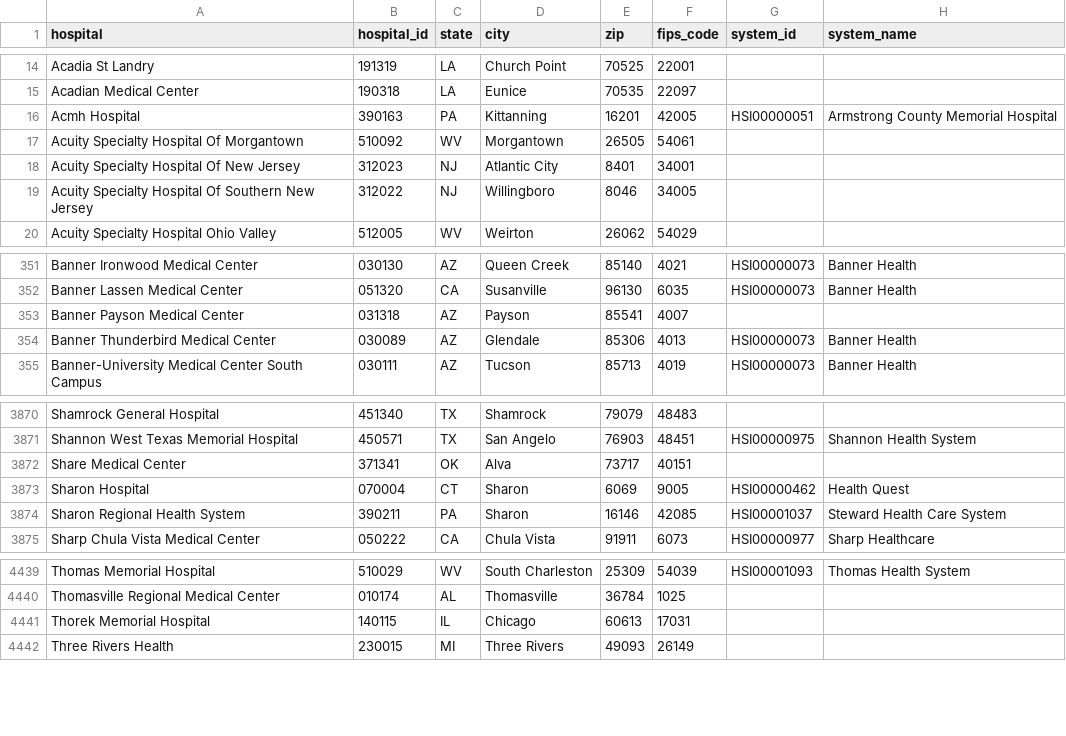
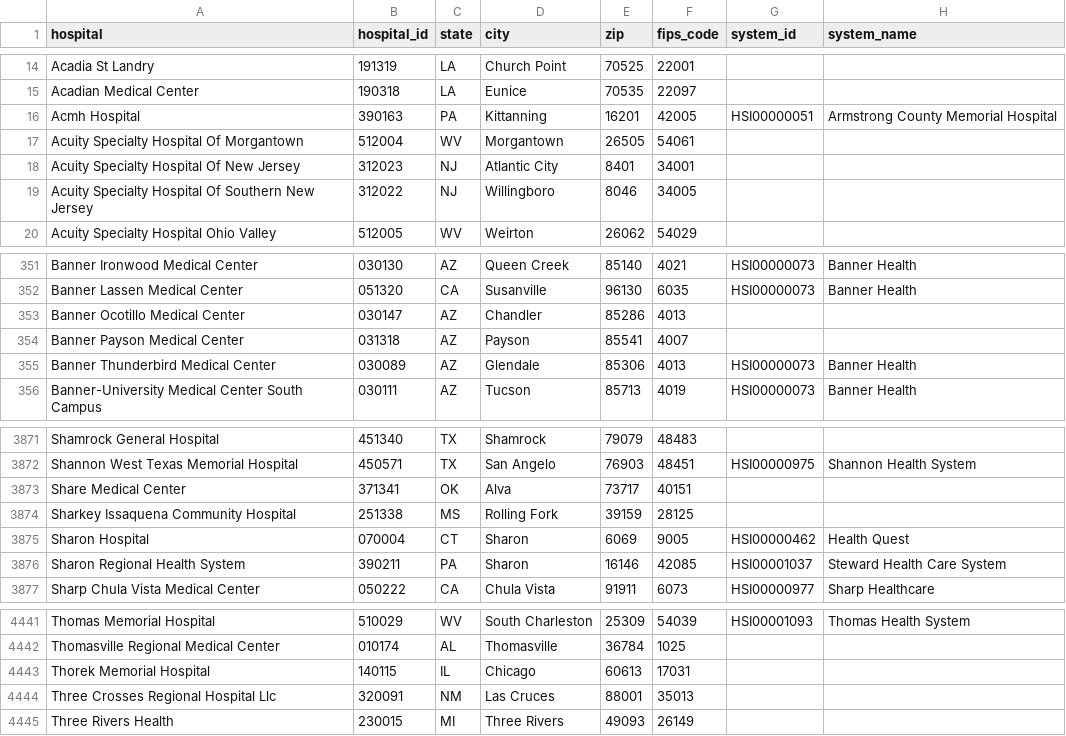
Before and after one commit to flixpar/covid-patient-redistribution-site, a CSV file: data/hhs_hospital_meta.csv, drawn as a sheet; only a part is shown, gaps mark what is left out.

```diff
--- a/data/hhs_hospital_meta.csv
+++ b/data/hhs_hospital_meta.csv
@@ -16,3 +16,3 @@ Acadian Medical Center,190318,LA,Eunice,70535,22097,,
 Acmh Hospital,390163,PA,Kittanning,16201,42005,HSI00000051,Armstrong County Memorial Hospital
-Acuity Specialty Hospital Of Morgantown,510092,WV,Morgantown,26505,54061,,
+Acuity Specialty Hospital Of Morgantown,512004,WV,Morgantown,26505,54061,,
 Acuity Specialty Hospital Of New Jersey,312023,NJ,Atlantic City,8401,34001,,
@@ -352,2 +352,3 @@ Banner Ironwood Medical Center,030130,AZ,Queen Creek,85140,4021,HSI00000073,Bann
 Banner Lassen Medical Center,051320,CA,Susanville,96130,6035,HSI00000073,Banner Health
+Banner Ocotillo Medical Center,030147,AZ,Chandler,85286,4013,,
 Banner Payson Medical Center,031318,AZ,Payson,85541,4007,,
@@ -3872,2 +3873,3 @@ Shannon West Texas Memorial Hospital,450571,TX,San Angelo,76903,48451,HSI0000097
 Share Medical Center,371341,OK,Alva,73717,40151,,
+Sharkey Issaquena Community Hospital,251338,MS,Rolling Fork,39159,28125,,
 Sharon Hospital,070004,CT,Sharon,6069,9005,HSI00000462,Health Quest
@@ -4441,2 +4443,3 @@ Thomasville Regional Medical Center,010174,AL,Thomasville,36784,1025,,
 Thorek Memorial Hospital,140115,IL,Chicago,60613,17031,,
+Three Crosses Regional Hospital Llc,320091,NM,Las Cruces,88001,35013,,
 Three Rivers Health,230015,MI,Three Rivers,49093,26149,,
```
Also changed, not shown: data/capacity_hhs.csv, 7 other files.
